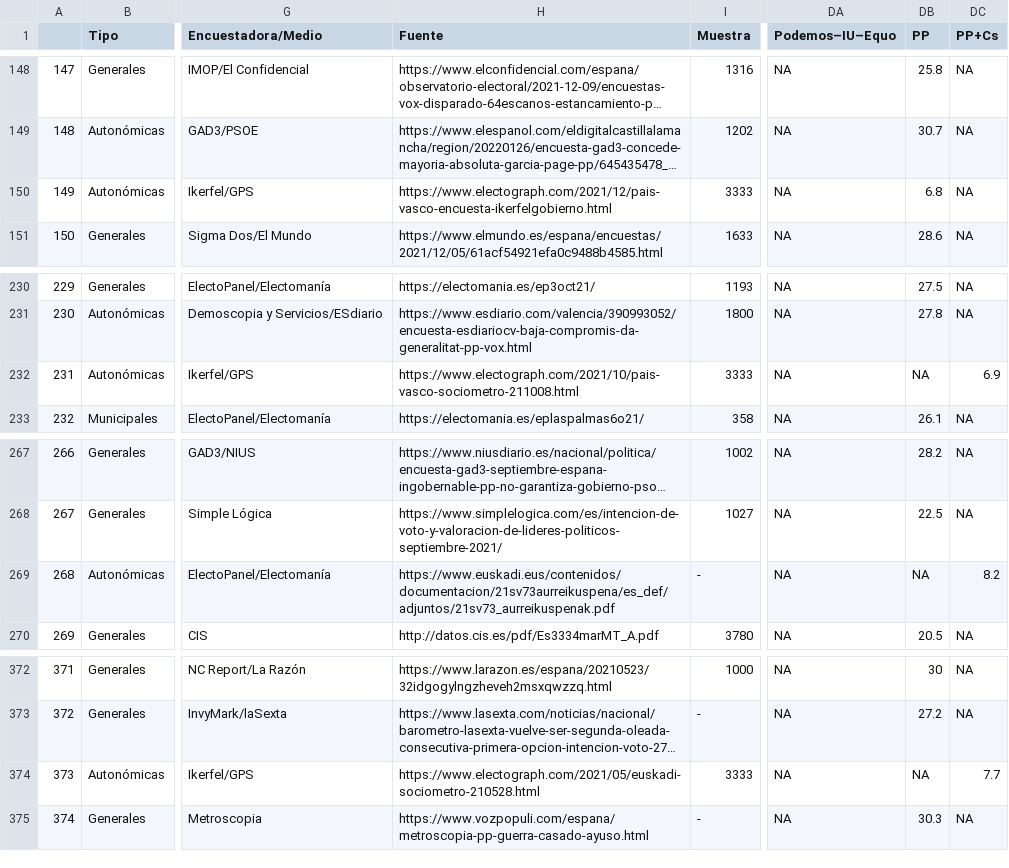
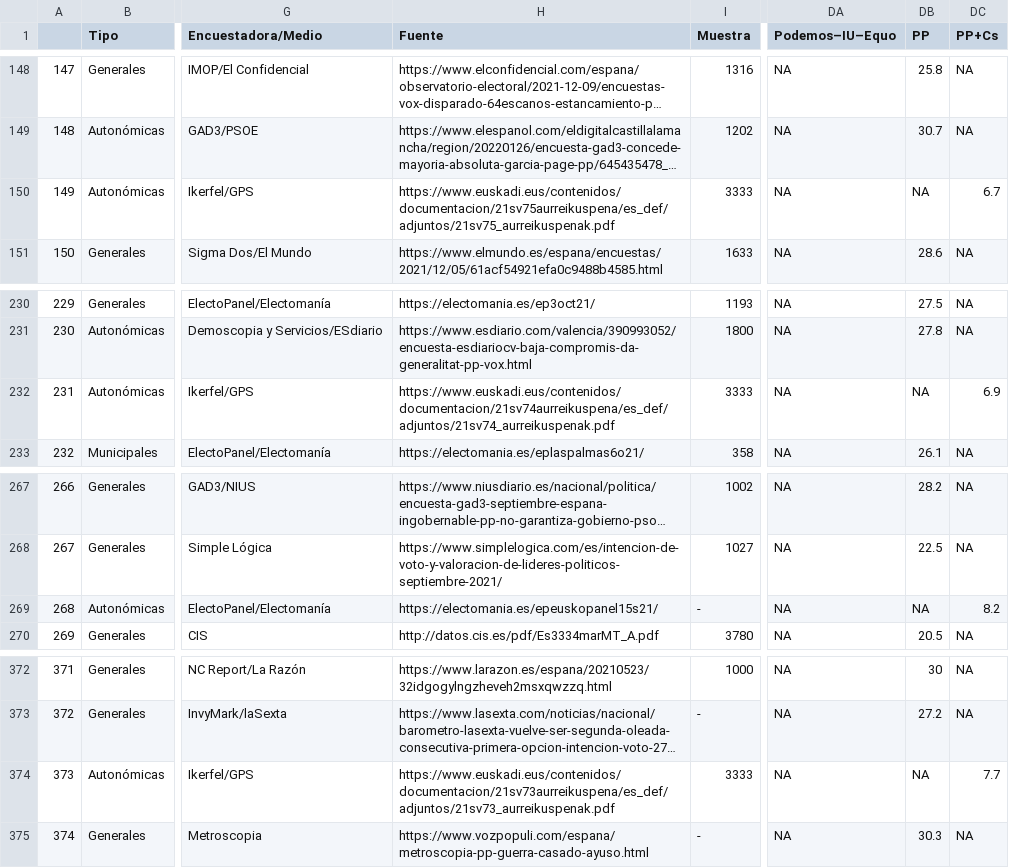
Before and after one commit to endikasatu/encuestas_esp, a CSV file: data/spain_latest_polls.csv, drawn as a sheet; only a part is shown, gaps mark what is left out; long unchanged cells end in …; the diff names each change by its address in the sheet, - before the commit and + after, or states it on an @@ line.

```diff
--- a/data/spain_latest_polls.csv
+++ b/data/spain_latest_polls.csv
-H150 (Fuente): https://www.electograph.com/2021/12/pais-vasco-encuesta-ikerfelgobierno.html
+H150 (Fuente): https://www.euskadi.eus/contenidos/documentacion/21sv75aurreikuspena/es_def/adjuntos/21sv75_aurreikuspenak.pdf
-DB150 (PP): 6.8
+DB150 (PP): NA
-DC150 (PP+Cs): NA
+DC150 (PP+Cs): 6.7
-H232 (Fuente): https://www.electograph.com/2021/10/pais-vasco-sociometro-211008.html
+H232 (Fuente): https://www.euskadi.eus/contenidos/documentacion/21sv74aurreikuspena/es_def/adjuntos/21sv74_aurreikuspenak.pdf
-H269 (Fuente): https://www.euskadi.eus/contenidos/documentacion/21sv73aurreikuspena/es_def/adjuntos/21sv73_aurreikuspenak.pdf
+H269 (Fuente): https://electomania.es/epeuskopanel15s21/
-H374 (Fuente): https://www.electograph.com/2021/05/euskadi-sociometro-210528.html
+H374 (Fuente): https://www.euskadi.eus/contenidos/documentacion/21sv73aurreikuspena/es_def/adjuntos/21sv73_aurreikuspenak.pdf
```
Also changed, not shown: 1 other file.
